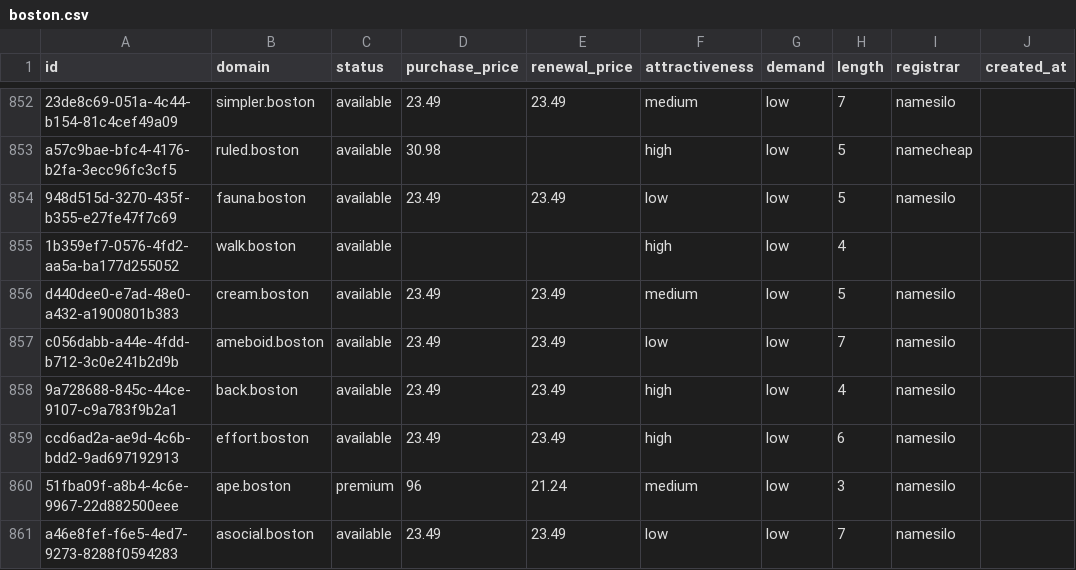
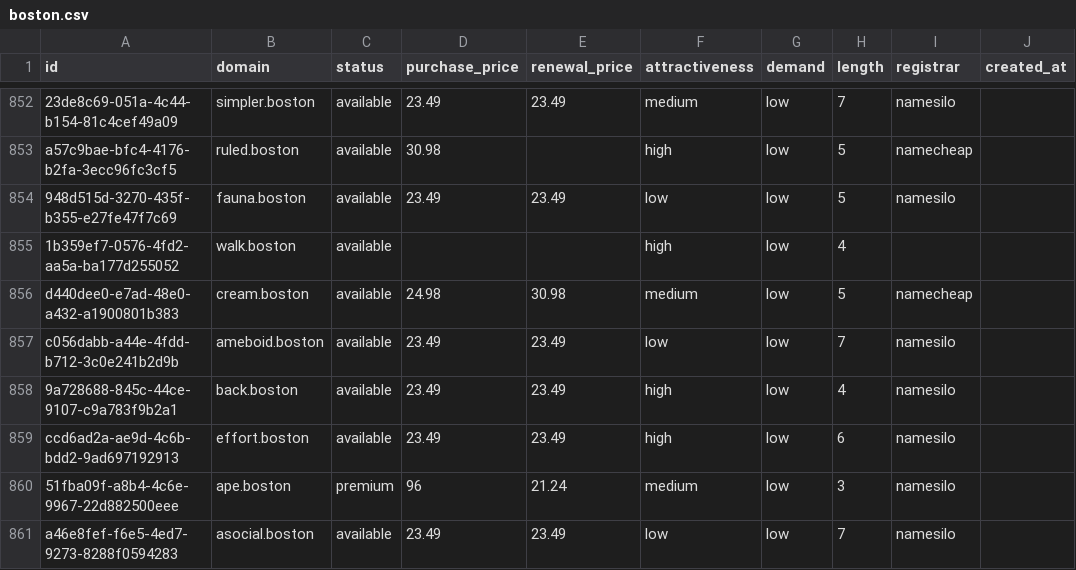
Before and after one commit to UniqueDomains/boston-oneword-domains, a CSV file: boston.csv, drawn as a sheet; only a part is shown, gaps mark what is left out; the diff names each change by its address in the sheet, - before the commit and + after, or states it on an @@ line.

Commit message:
Domains update

```diff
--- a/boston.csv
+++ b/boston.csv
-D856 (purchase_price): 23.49
+D856 (purchase_price): 24.98
-E856 (renewal_price): 23.49
+E856 (renewal_price): 30.98
-I856 (registrar): namesilo
+I856 (registrar): namecheap
```
Also changed, not shown: 4 other files.
